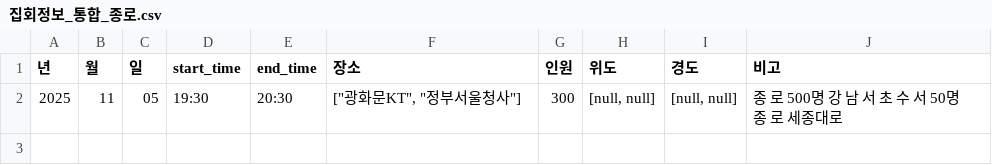
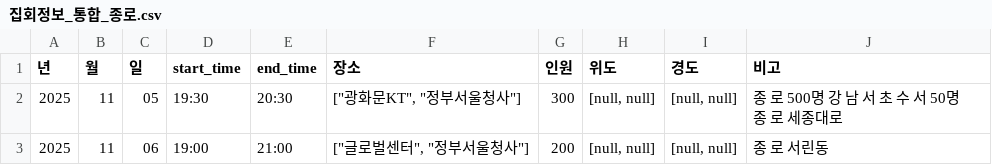
Before and after one commit to MinhaKim02/protest-crawling-database, a CSV file: data/집회정보_통합_종로.csv, drawn as a sheet; the diff names each change by its address in the sheet, - before the commit and + after, or states it on an @@ line.

```diff
--- a/data/집회정보_통합_종로.csv
+++ b/data/집회정보_통합_종로.csv
+row 3: 2025 | 11 | 06 | 19:00 | 21:00 | ["글로벌센터", "정부서울청사"] | 200 | [null, null] | [null, null] | 종 로 서린동
```
Also changed, not shown: data/집회정보_통합.csv.
